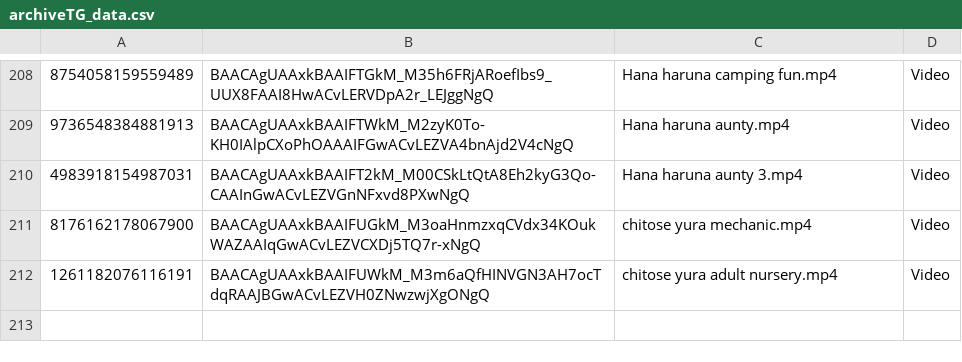
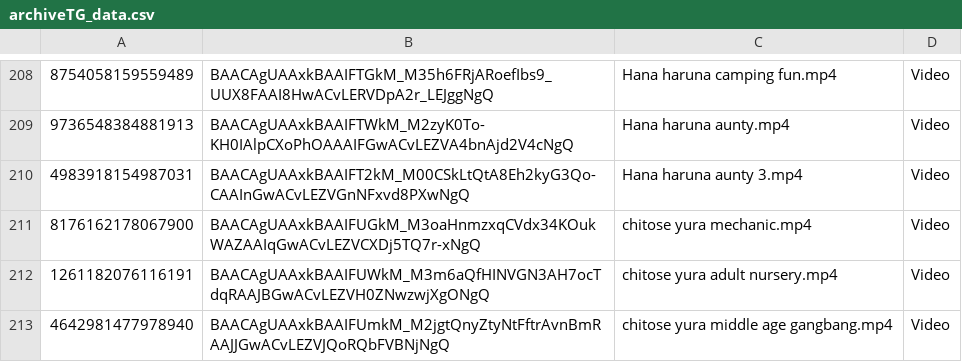
Before and after one commit to nikovlod/archivepronto, a CSV file: archiveTG_data.csv, drawn as a sheet; only a part is shown, gaps mark what is left out; the diff names each change by its address in the sheet, - before the commit and + after, or states it on an @@ line.

Commit message:
Add new file to archive

```diff
--- a/archiveTG_data.csv
+++ b/archiveTG_data.csv
+row 213: 4642981477978940 | BAACAgUAAxkBAAIFUmkM_M2jgtQnyZtyNtFftrAvnBmRAAJJGwACvLEZVJQoRQbFVBNjNgQ | chitose yura middle age gangbang.mp4 | Video
```
